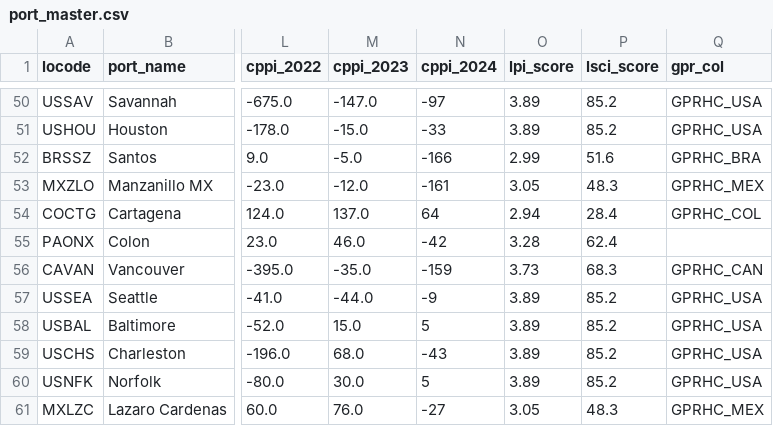
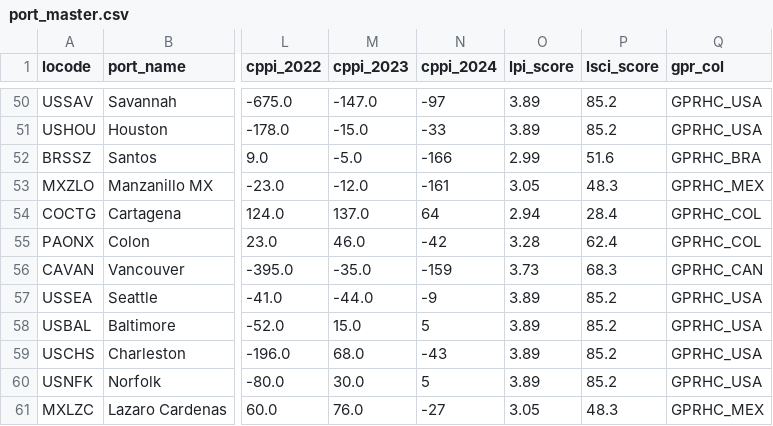
Before and after one commit to aryan-zingade-glitch/Port_Risk, a CSV file: data/processed/port_master.csv, drawn as a sheet; only a part is shown, gaps mark what is left out; the diff covers the shown part only; the diff names each change by its address in the sheet, - before the commit and + after, or states it on an @@ line.

```diff
--- a/data/processed/port_master.csv
+++ b/data/processed/port_master.csv
-Q55 (gpr_col): (empty)
+Q55 (gpr_col): GPRHC_COL
```
Also changed, not shown: 13 edited cells elsewhere in this file, 3 other files.
